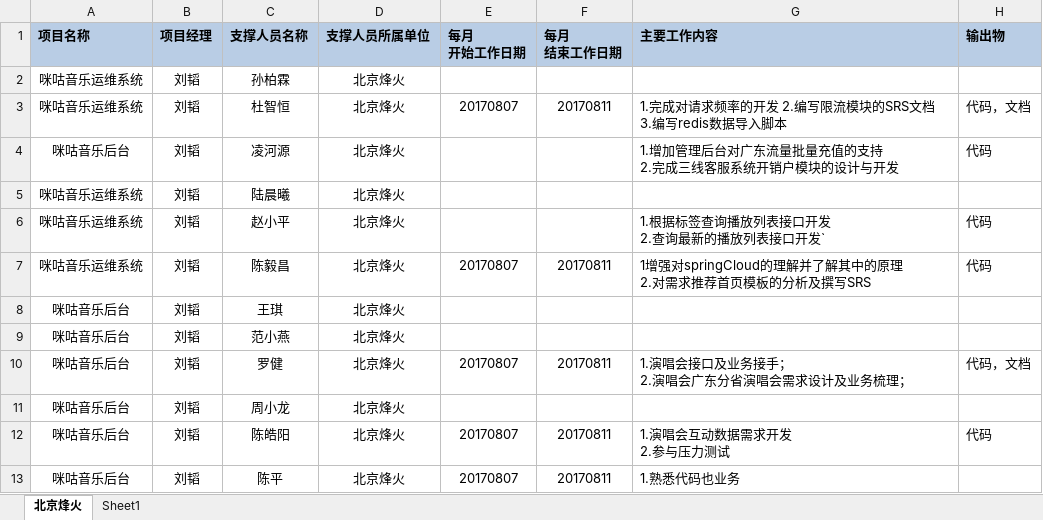
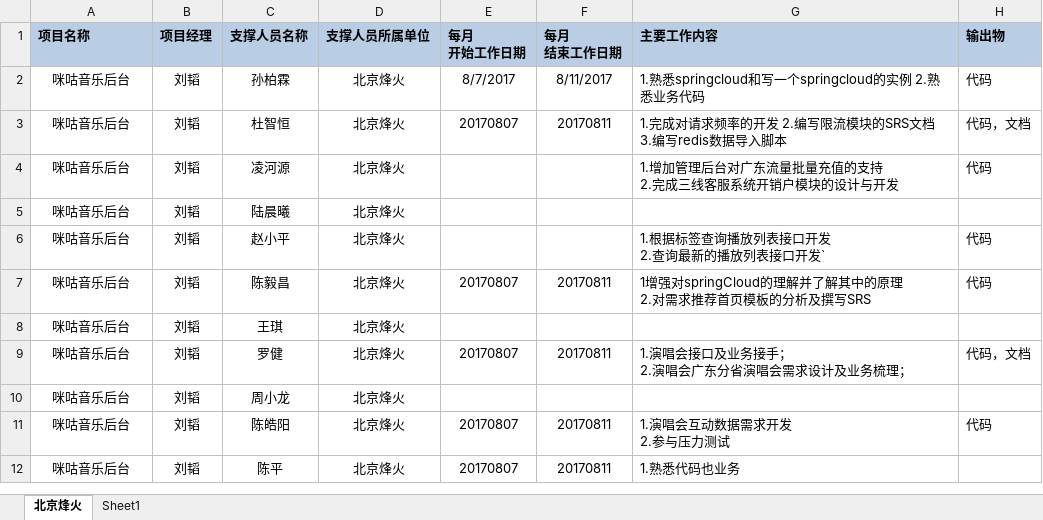
Before and after one commit to just-forking/weekReport, an Excel workbook: 20170811周报/技术支撑服务人员周报日报-20170811.xlsx, sheet 北京烽火, drawn as a sheet; values as stored, in another font and other column widths than the file's, no borders; the diff names each change by its address in the sheet, - before the commit and + after, or states it on an @@ line.

Commit message:
孙柏霖0807-0811周报
孙柏霖0807-0811周报

```diff
--- a/20170811周报/技术支撑服务人员周报日报-20170811.xlsx (sheet 北京烽火)
+++ b/20170811周报/技术支撑服务人员周报日报-20170811.xlsx (sheet 北京烽火)
-A2:A3 (项目名称): 咪咕音乐运维系统
+A2:A3 (项目名称): 咪咕音乐后台
-E2 (每月 开始工作日期): (empty)
+E2 (每月 开始工作日期): 8/7/2017
-F2 (每月 结束工作日期): (empty)
+F2 (每月 结束工作日期): 8/11/2017
-G2 (主要工作内容): (empty)
+G2 (主要工作内容): 1.熟悉springcloud和写一个springcloud的实例 2.熟悉业务代码
-H2 (输出物): (empty)
+H2 (输出物): 代码
-A5:A7 (项目名称): 咪咕音乐运维系统
+A5:A7 (项目名称): 咪咕音乐后台
-row 9: 咪咕音乐后台 | 刘韬 | 范小燕 | 北京烽火
```
